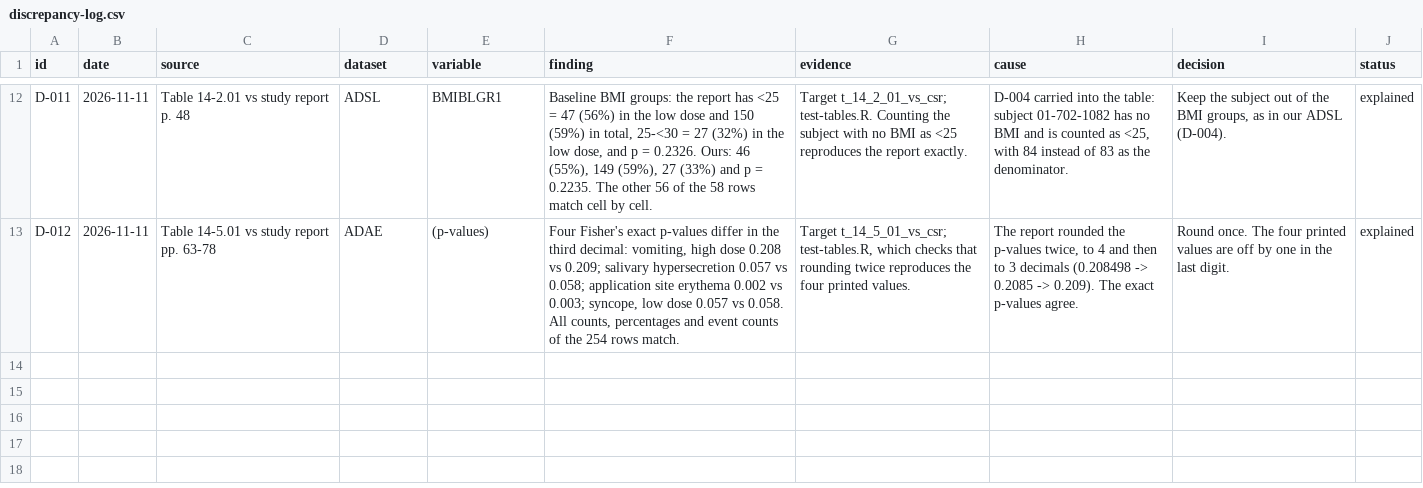
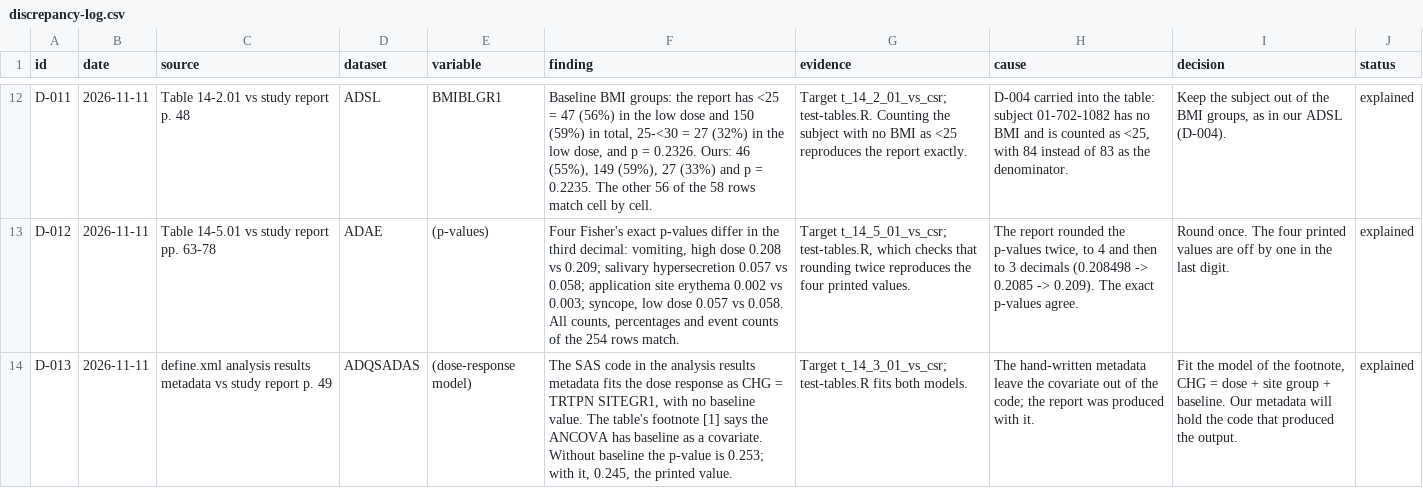
Before and after one commit to franjfernandez2/fjf-2026-program, a CSV file: studies/benchmark/discrepancy-log.csv, drawn as a sheet; only a part is shown, gaps mark what is left out; the diff names each change by its address in the sheet, - before the commit and + after, or states it on an @@ line.

```diff
--- a/studies/benchmark/discrepancy-log.csv
+++ b/studies/benchmark/discrepancy-log.csv
+row 14: D-013 | 2026-11-11 | define.xml analysis results metadata vs study report p. 49 | ADQSADAS | (dose-response model) | The SAS code in the analysis results metadata fits the dose response as CHG = TRTPN SITEGR1, with no baseline value. The table's footnote [1] says the ANCOVA has baseline as a covariate. Without baseline the p-value is 0.253; with it, 0.245, the printed value. | Target t_14_3_01_vs_csr; test-tables.R fits both models. | The hand-written metadata leave the covariate out of the code; the report was produced with it. | Fit the model of the footnote, CHG = dose + site group + baseline. Our metadata will hold the code that produced the output. | explained
```
Also changed, not shown: docs/traceability-matrix.csv, 14 other files.
